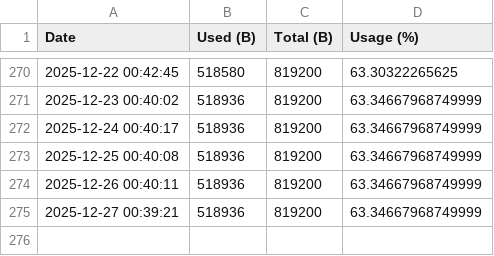
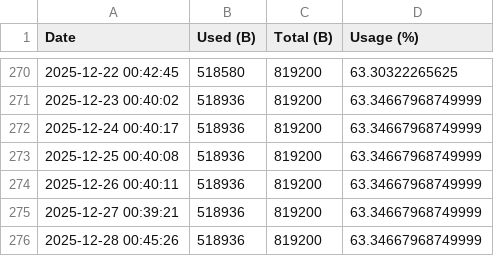
Before and after one commit to nrfconnect/Asset-Tracker-Template, a CSV file: docs/flash_history.csv, drawn as a sheet; only a part is shown, gaps mark what is left out; the diff names each change by its address in the sheet, - before the commit and + after, or states it on an @@ line.

```diff
--- a/docs/flash_history.csv
+++ b/docs/flash_history.csv
+row 276: 2025-12-28 00:45:26 | 518936 | 819200 | 63.34667968749999
```
Also changed, not shown: docs/ram_history.csv, 4 other files.
